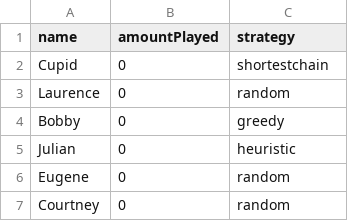
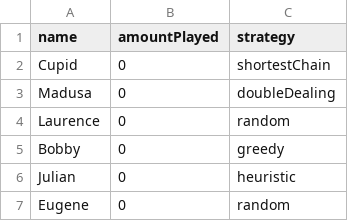
Before and after one commit to wesselvdrest/designofmas, a CSV file: Our-project/Our-project2/agents.csv, drawn as a sheet; only a part is shown; the shorter side is filled out with more unchanged rows.

Commit message:
added 5th strategy: DoubleDealing. Changed agent csv, first two agents now have 4th and 5th strategy

```diff
--- a/Our-project/Our-project2/agents.csv
+++ b/Our-project/Our-project2/agents.csv
@@ -1,3 +1,4 @@
 name;amountPlayed;strategy
-Cupid;0;shortestchain
+Cupid;0;shortestChain
+Madusa;0;doubleDealing
 Laurence;0;random
```
Also changed, not shown: 12 other files.
